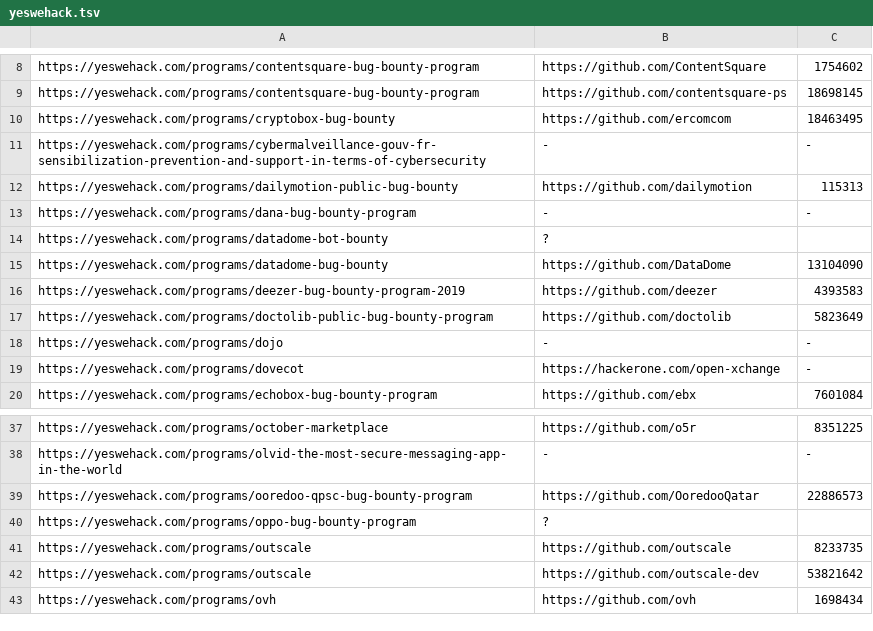
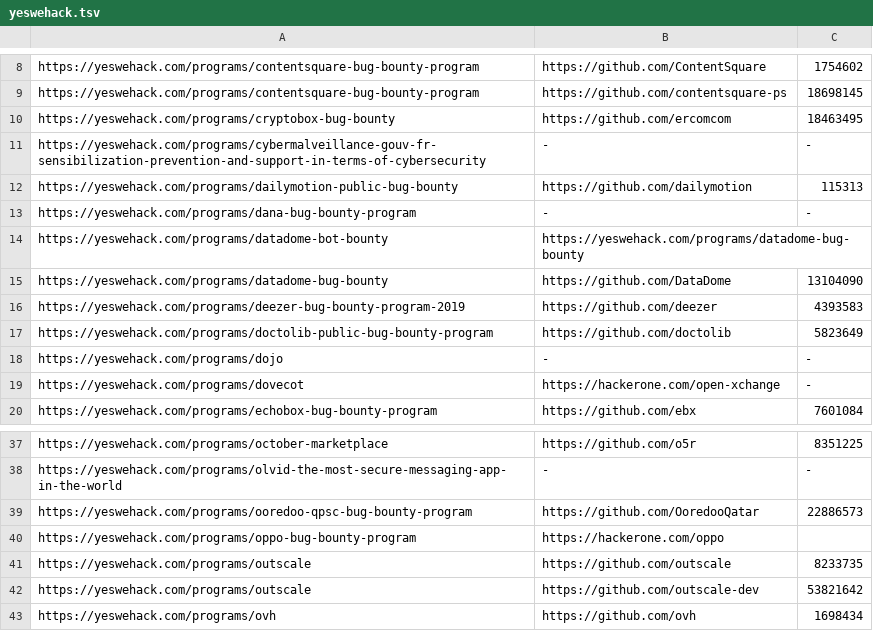
Before and after one commit to nikitastupin/orgs-data, a TSV file: orgs-data/yeswehack.tsv, drawn as a sheet; only a part is shown, gaps mark what is left out.

Commit message:
Update yeswehack.tsv

```diff
--- a/orgs-data/yeswehack.tsv
+++ b/orgs-data/yeswehack.tsv
@@ -13,3 +13,3 @@ https://yeswehack.com/programs/dailymotion-public-bug-bounty	https://github.com/
 https://yeswehack.com/programs/dana-bug-bounty-program	-	-
-https://yeswehack.com/programs/datadome-bot-bounty	?
+https://yeswehack.com/programs/datadome-bot-bounty	https://yeswehack.com/programs/datadome-bug-bounty
 https://yeswehack.com/programs/datadome-bug-bounty	https://github.com/DataDome	13104090
@@ -39,3 +39,3 @@ https://yeswehack.com/programs/olvid-the-most-secure-messaging-app-in-the-world
 https://yeswehack.com/programs/ooredoo-qpsc-bug-bounty-program	https://github.com/OoredooQatar	22886573
-https://yeswehack.com/programs/oppo-bug-bounty-program	?
+https://yeswehack.com/programs/oppo-bug-bounty-program	https://hackerone.com/oppo
 https://yeswehack.com/programs/outscale	https://github.com/outscale	8233735
```
